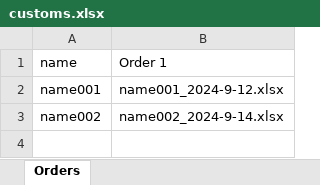
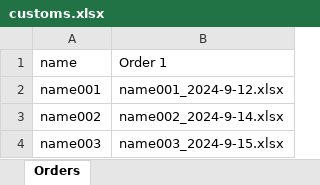
Before and after one commit to Y-small-space/FlowerShopWeb, an Excel workbook: DateBase/customs/customs.xlsx, sheet Orders, drawn as a sheet; values as stored, in another font and other column widths than the file's, no borders; the diff names each change by its address in the sheet, - before the commit and + after, or states it on an @@ line.

Commit message:
Update DateBase/customs/customs.xlsx

```diff
--- a/DateBase/customs/customs.xlsx (sheet Orders)
+++ b/DateBase/customs/customs.xlsx (sheet Orders)
+row 4: name003 | name003_2024-9-15.xlsx
```
